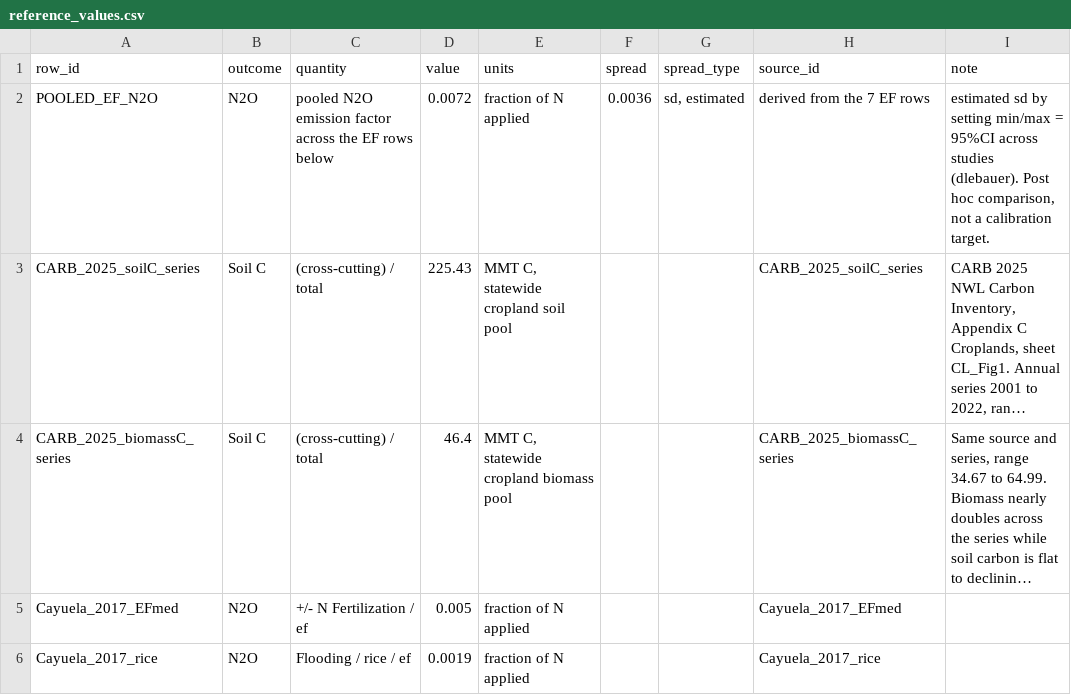
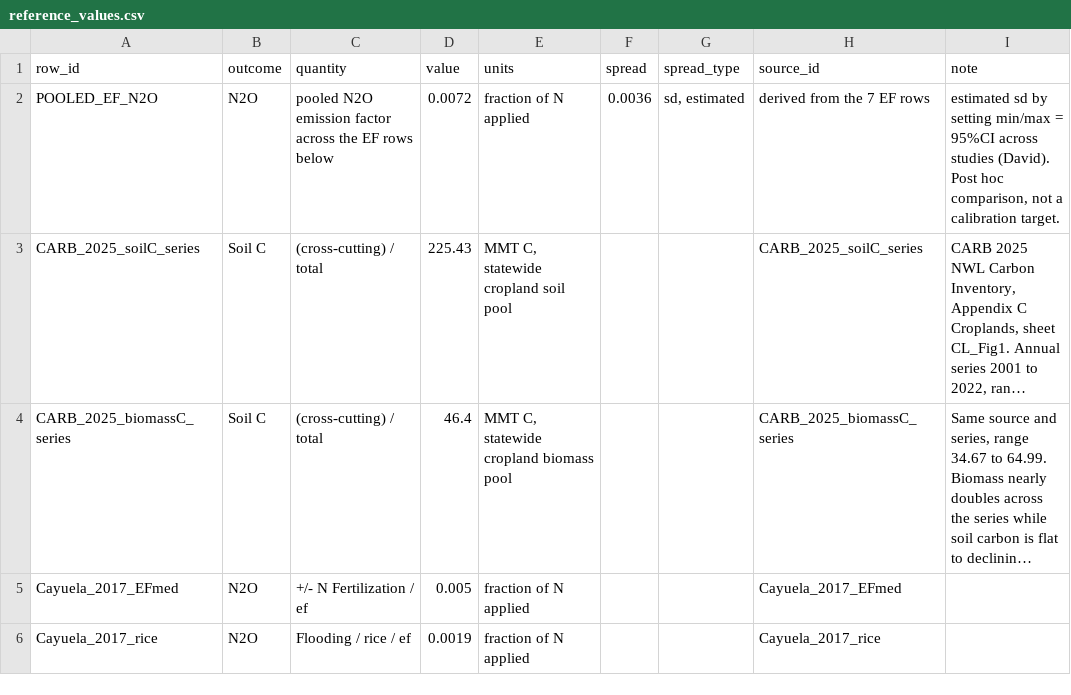
Before and after one commit to ccmmf/cal-val-data, a CSV file: data_raw/statewide_benchmarking/reference_values.csv, drawn as a sheet; only a part is shown; long unchanged cells end in …; the diff names each change by its address in the sheet, - before the commit and + after, or states it on an @@ line.

```diff
--- a/data_raw/statewide_benchmarking/reference_values.csv
+++ b/data_raw/statewide_benchmarking/reference_values.csv
-I2 (note): …across studies (dlebauer). Post hoc…
+I2 (note): …across studies (David). Post hoc…
```
Also changed, not shown: data_raw/statewide_benchmarking/extracted_evidence.csv, data_raw/statewide_benchmarking/model_vs_evidence.csv, 3 other files.
